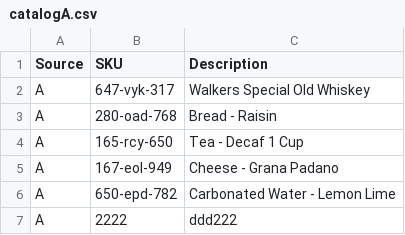
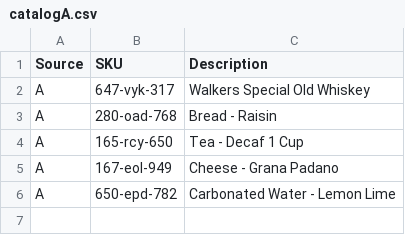
Before and after one commit to BiancaOliveiraGit/CodeChallengeBunnings-angularApi, a CSV file: code-challenge-aspnet/input/catalogA.csv, drawn as a sheet; the diff names each change by its address in the sheet, - before the commit and + after, or states it on an @@ line.

```diff
--- a/code-challenge-aspnet/input/catalogA.csv
+++ b/code-challenge-aspnet/input/catalogA.csv
-row 7: A | 2222 | ddd222
```
Also changed, not shown: code-challenge-aspnet/input/barcodesB.csv, code-challenge-aspnet/output/result_output.csv, 7 other files.
